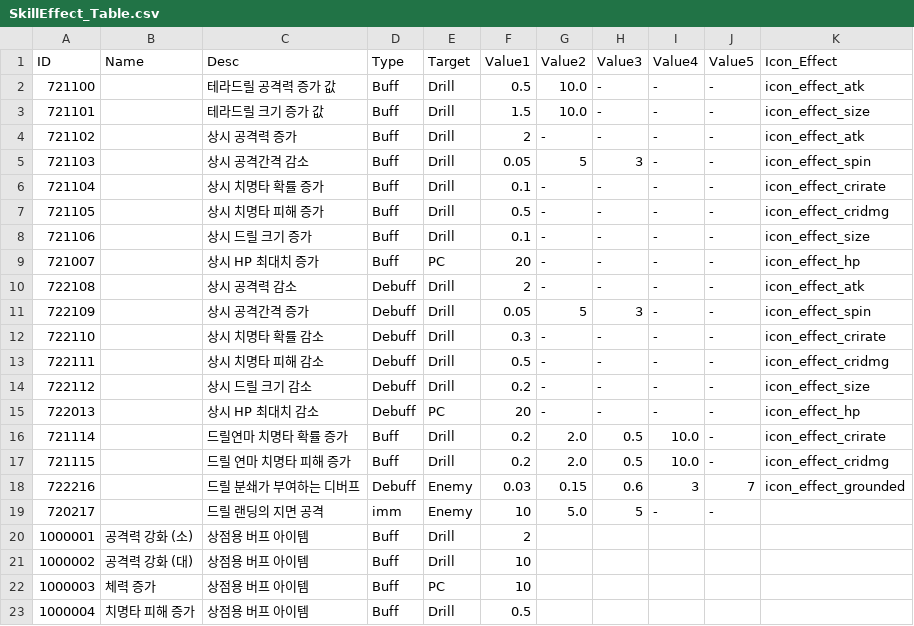
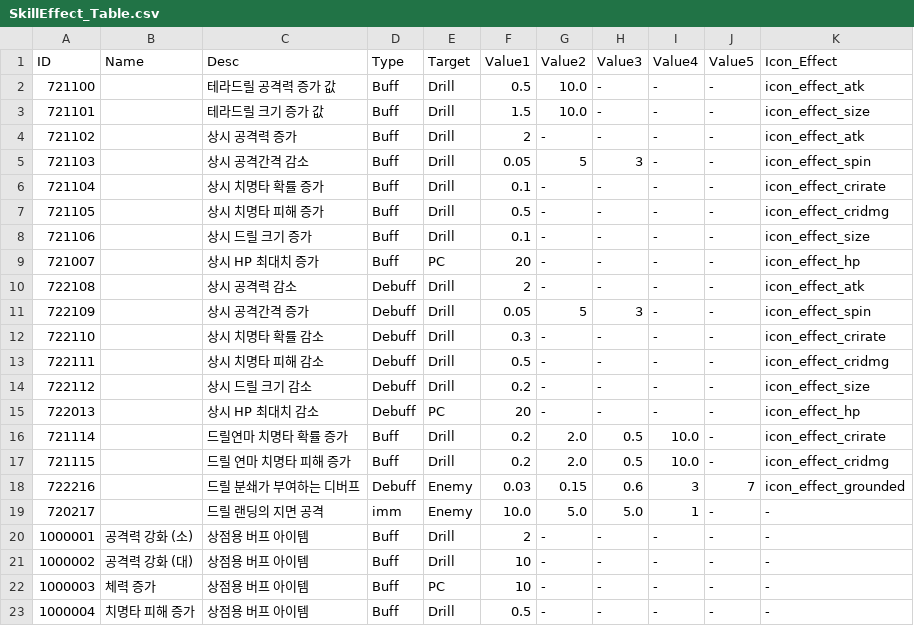
Before and after one commit to kupka05/Project_DR_KHT, a CSV file: Project_DR/Assets/Resources/SkillEffect_Table.csv, drawn as a sheet.

```diff
--- a/Project_DR/Assets/Resources/SkillEffect_Table.csv
+++ b/Project_DR/Assets/Resources/SkillEffect_Table.csv
@@ -18,6 +18,6 @@ ID,Name,Desc,Type,Target,Value1,Value2,Value3,Value4,Value5,Icon_Effect
 722216,,드릴 분쇄가 부여하는 디버프,Debuff,Enemy,0.03,0.15,0.6,3,7,icon_effect_grounded
-720217,,드릴 랜딩의 지면 공격,imm,Enemy,10,5.0,5,-,-
-1000001,공격력 강화 (소),상점용 버프 아이템,Buff,Drill,2
-1000002,공격력 강화 (대),상점용 버프 아이템,Buff,Drill,10
-1000003,체력 증가,상점용 버프 아이템,Buff,PC,10
-1000004,치명타 피해 증가,상점용 버프 아이템,Buff,Drill,0.5
+720217,,드릴 랜딩의 지면 공격,imm,Enemy,10.0,5.0,5.0,1,-,-
+1000001,공격력 강화 (소),상점용 버프 아이템,Buff,Drill,2,-,-,-,-,-
+1000002,공격력 강화 (대),상점용 버프 아이템,Buff,Drill,10,-,-,-,-,-
+1000003,체력 증가,상점용 버프 아이템,Buff,PC,10,-,-,-,-,-
+1000004,치명타 피해 증가,상점용 버프 아이템,Buff,Drill,0.5,-,-,-,-,-
```
Also changed, not shown: Project_DR/Assets/Resources/NPC_Comunication_Table.csv, Project_DR/Assets/Resources/NPC_Table.csv, 17 other files.
